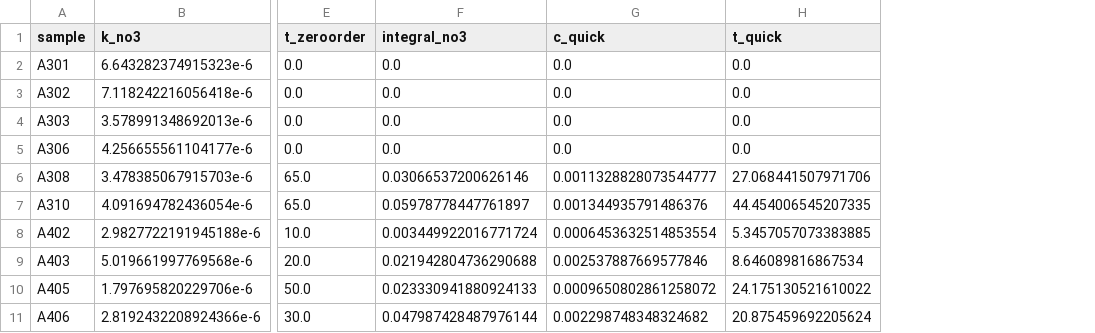
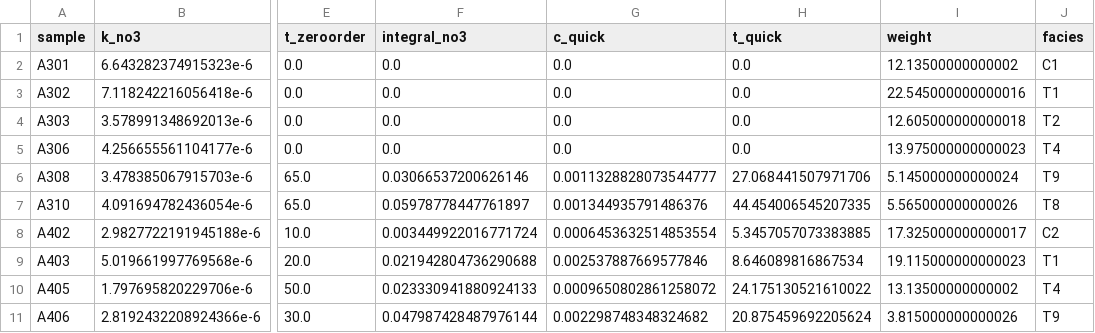
Before and after one commit to vcantarella/AmmerBatch, a CSV file: data/exp_pro/integration_results.csv, drawn as a sheet; only a part is shown, gaps mark what is left out; the diff names each change by its address in the sheet, - before the commit and + after, or states it on an @@ line.

Commit message:
finish v1 of analysis of model results

```diff
--- a/data/exp_pro/integration_results.csv
+++ b/data/exp_pro/integration_results.csv
+column I (weight), rows 2-11: 12.13500000000002 | 22.545000000000016 | 12.605000000000018 | 13.975000000000023 | 5.145000000000024 | 5.565000000000026 | 17.325000000000017 | 19.115000000000023 | 13.13500000000002 | 3.815000000000026
+column J (facies), rows 2-11: C1 | T1 | T2 | T4 | T9 | T8 | C2 | T1 | T4 | T9
```
Also changed, not shown: 54 other files.
